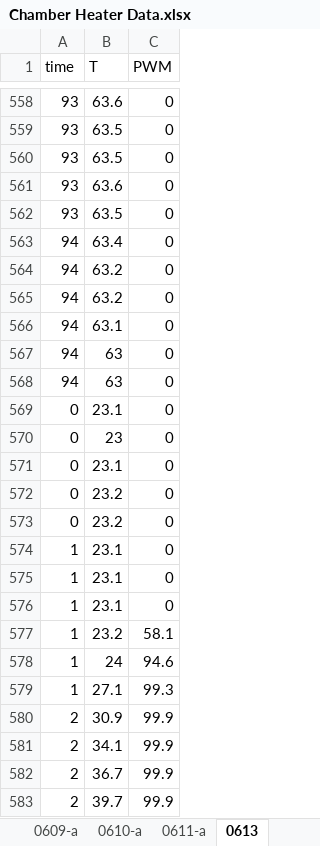
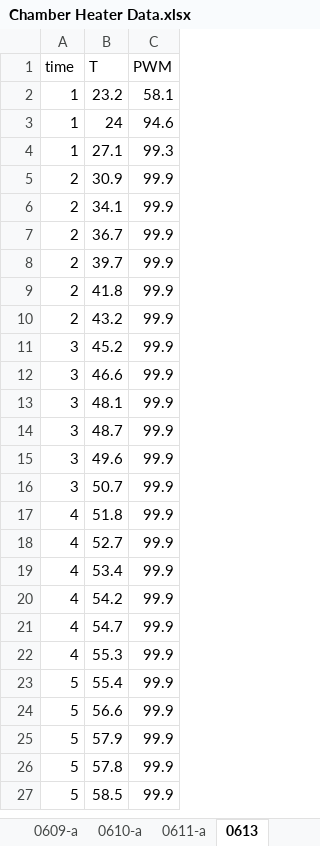
Before and after one commit to RoyBerntsenDesign/Project-Valkyrie, an Excel workbook: V2 BETA/DOCUMENT LIBRARY/Chamber Heater Data.xlsx, sheet 0613, drawn as a sheet; only a part is shown, gaps mark what is left out; the shorter side is filled out with more unchanged rows; values as stored, in another font and other column widths than the file's, no borders; table styles not drawn; the diff covers the shown part only; the diff names each change by its address in the sheet, - before the commit and + after, or states it on an @@ line.

```diff
--- a/V2 BETA/DOCUMENT LIBRARY/Chamber Heater Data.xlsx (sheet 0613)
+++ b/V2 BETA/DOCUMENT LIBRARY/Chamber Heater Data.xlsx (sheet 0613)
-row 558: 93 | 63.6 | 0
-row 559: 93 | 63.5 | 0
-row 560: 93 | 63.5 | 0
-row 561: 93 | 63.6 | 0
-row 562: 93 | 63.5 | 0
-row 563: 94 | 63.4 | 0
-row 564: 94 | 63.2 | 0
-row 565: 94 | 63.2 | 0
-row 566: 94 | 63.1 | 0
-row 567: 94 | 63 | 0
-row 568: 94 | 63 | 0
-row 569: 0 | 23.1 | 0
-row 570: 0 | 23 | 0
-row 571: 0 | 23.1 | 0
-row 572: 0 | 23.2 | 0
-row 573: 0 | 23.2 | 0
-row 574: 1 | 23.1 | 0
-row 575: 1 | 23.1 | 0
-row 576: 1 | 23.1 | 0
```
Also changed, not shown: 556 removed rows elsewhere in this sheet, other sheet tabs, charts or pictures, 3 other files.
